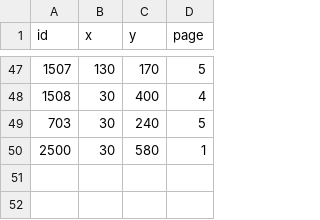
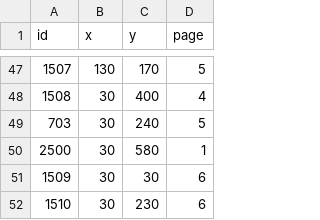
Before and after one commit to kimgyuchang/Dungreed_PortPolio, a CSV file: TeamDun/WindowAPI/Data/MapObjectData.csv, drawn as a sheet; only a part is shown, gaps mark what is left out; the diff names each change by its address in the sheet, - before the commit and + after, or states it on an @@ line.

```diff
--- a/TeamDun/WindowAPI/Data/MapObjectData.csv
+++ b/TeamDun/WindowAPI/Data/MapObjectData.csv
+row 51: 1509 | 30 | 30 | 6
+row 52: 1510 | 30 | 230 | 6
```
Also changed, not shown: TeamDun/WindowAPI/Data/ObjectData.csv, 22 other files.
